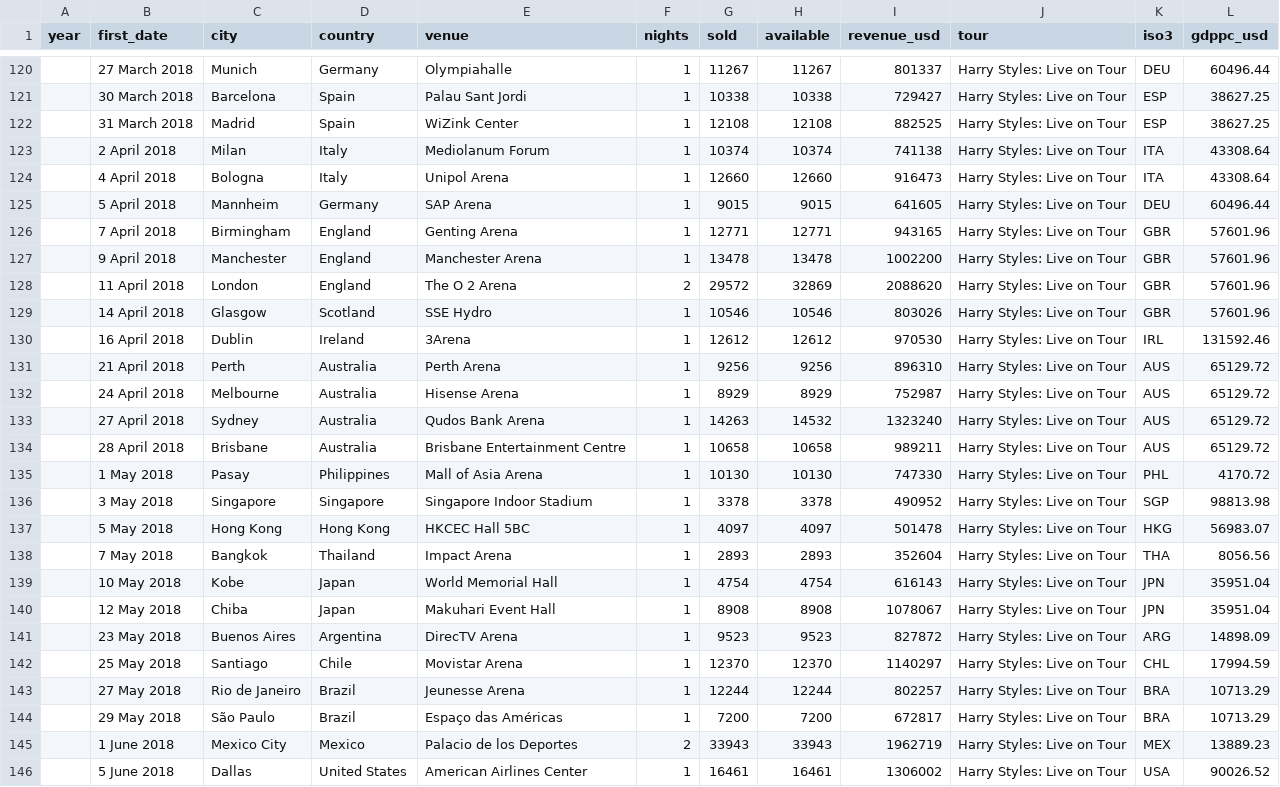
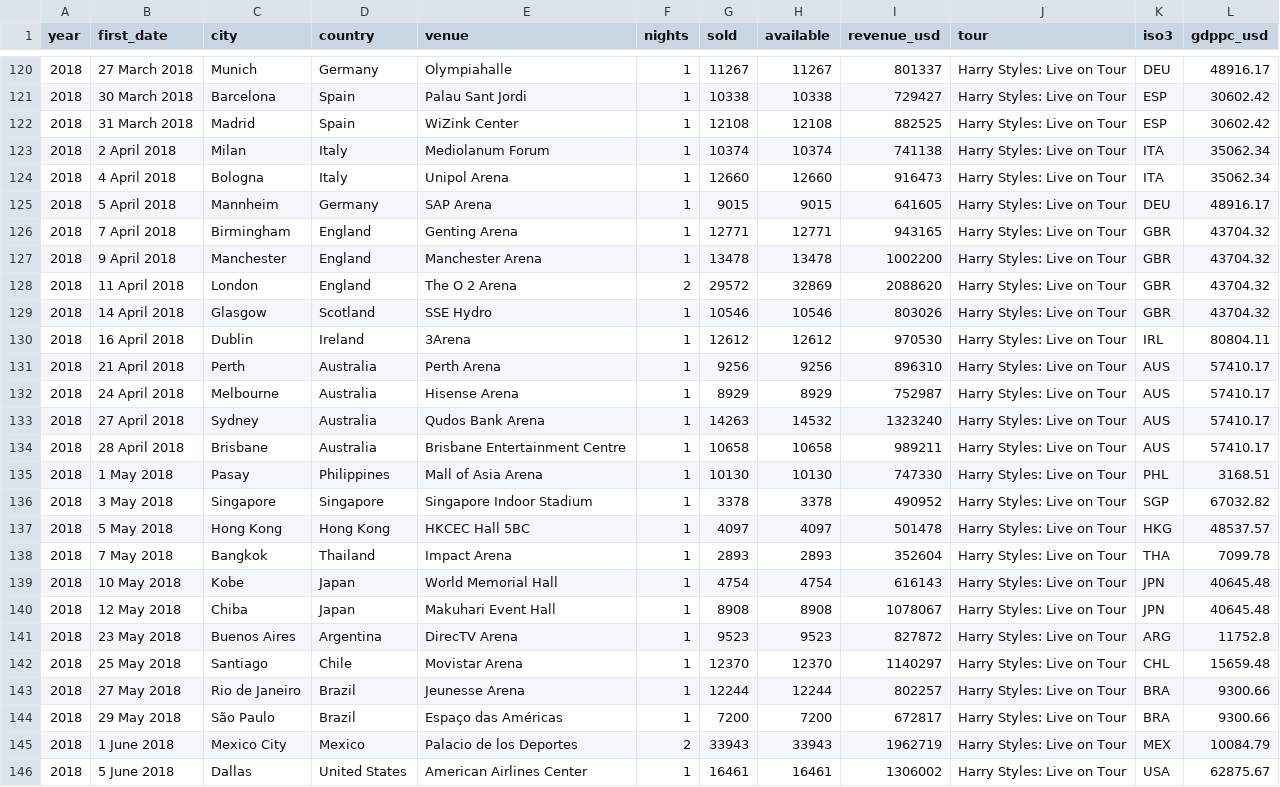
Before and after one commit to sandovabarbora/bsandova.com, a CSV file: docs/research/harry-styles-tour.csv, drawn as a sheet; only a part is shown, gaps mark what is left out; the diff covers the shown part only; the diff names each change by its address in the sheet, - before the commit and + after, or states it on an @@ line.

Commit message:
fix(pop): tour years read from each date; Q5 recomputed with the right year's income

```diff
--- a/docs/research/harry-styles-tour.csv
+++ b/docs/research/harry-styles-tour.csv
-A120:A146 (year): (empty)
+A120:A146 (year): 2018
-L120 (gdppc_usd): 60496.44
+L120 (gdppc_usd): 48916.17
-L121:L122 (gdppc_usd): 38627.25
+L121:L122 (gdppc_usd): 30602.42
-L123:L124 (gdppc_usd): 43308.64
+L123:L124 (gdppc_usd): 35062.34
-L125 (gdppc_usd): 60496.44
+L125 (gdppc_usd): 48916.17
-L126:L129 (gdppc_usd): 57601.96
+L126:L129 (gdppc_usd): 43704.32
-L130 (gdppc_usd): 131592.46
+L130 (gdppc_usd): 80804.11
-L131:L134 (gdppc_usd): 65129.72
+L131:L134 (gdppc_usd): 57410.17
-L135 (gdppc_usd): 4170.72
+L135 (gdppc_usd): 3168.51
-L136 (gdppc_usd): 98813.98
+L136 (gdppc_usd): 67032.82
-L137 (gdppc_usd): 56983.07
+L137 (gdppc_usd): 48537.57
-L138 (gdppc_usd): 8056.56
+L138 (gdppc_usd): 7099.78
-L139:L140 (gdppc_usd): 35951.04
+L139:L140 (gdppc_usd): 40645.48
-L141 (gdppc_usd): 14898.09
+L141 (gdppc_usd): 11752.8
-L142 (gdppc_usd): 17994.59
+L142 (gdppc_usd): 15659.48
-L143:L144 (gdppc_usd): 10713.29
+L143:L144 (gdppc_usd): 9300.66
-L145 (gdppc_usd): 13889.23
+L145 (gdppc_usd): 10084.79
-L146 (gdppc_usd): 90026.52
+L146 (gdppc_usd): 62875.67
```
Also changed, not shown: 94 edited cells elsewhere in this file, 7 other files.
